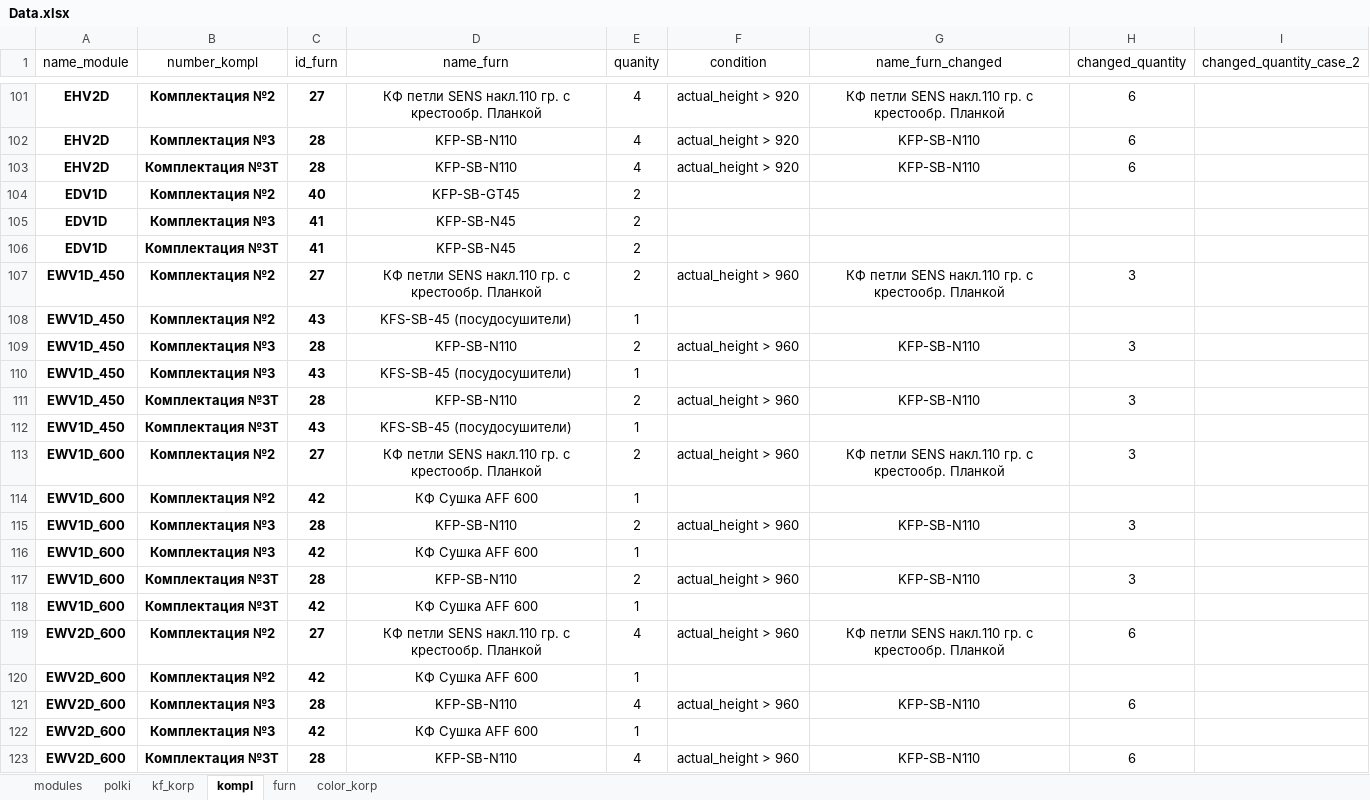
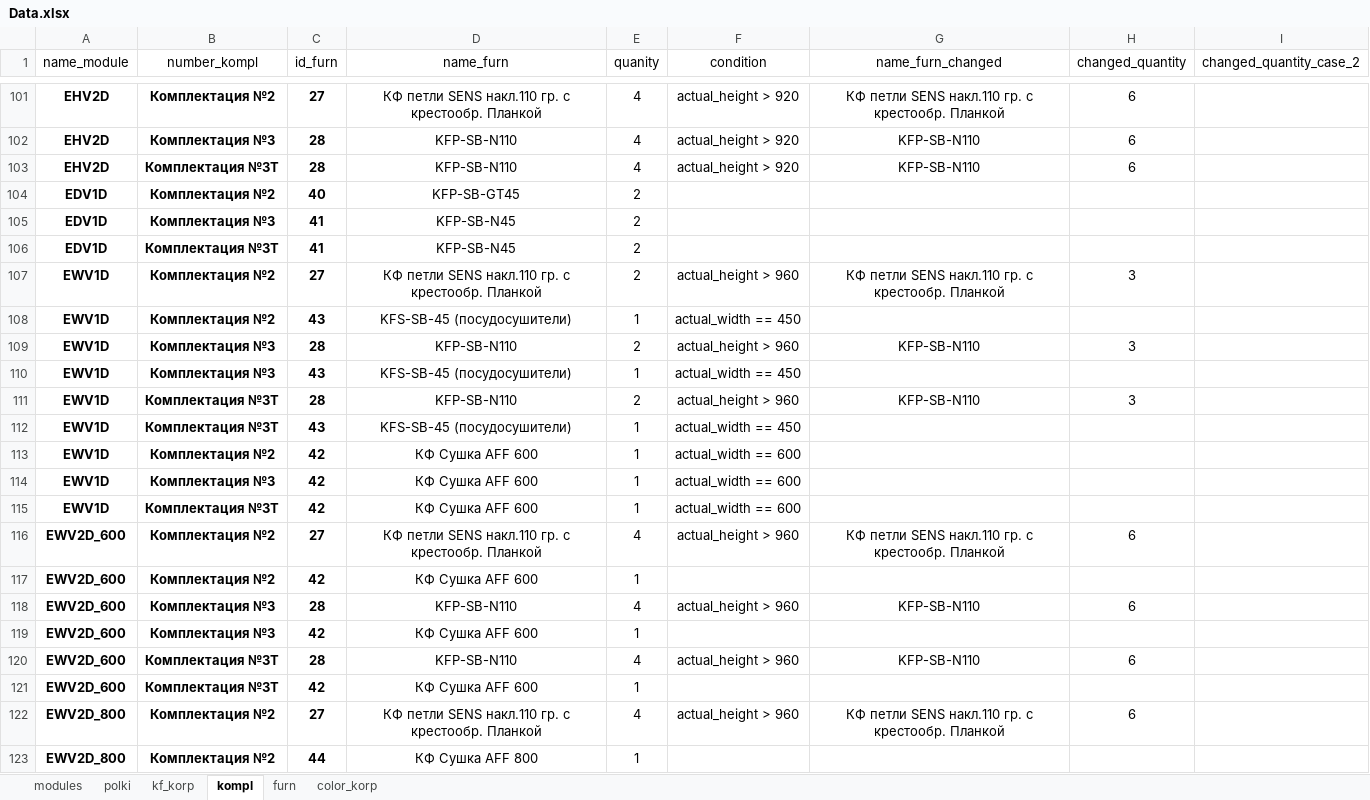
Before and after one commit to whogavehope/calc_kitchen_python, an Excel workbook: Data.xlsx, sheet kompl, drawn as a sheet; only a part is shown, gaps mark what is left out; the shorter side is filled out with more unchanged rows; values as stored, in another font and other column widths than the file's, no borders; table styles not drawn; removed rows and columns are numbered as before the commit, all else as after; the diff names each change by its address in the sheet, - before the commit and + after, or states it on an @@ line.

```diff
--- a/Data.xlsx (sheet kompl)
+++ b/Data.xlsx (sheet kompl)
-A107:A112 (name_module): EWV1D_450
+A107:A112 (name_module): EWV1D
-F108 (condition): (empty)
+F108 (condition): actual_width == 450
-F110 (condition): (empty)
+F110 (condition): actual_width == 450
-F112 (condition): (empty)
+F112 (condition): actual_width == 450
-row 113: EWV1D_600 | Комплектация №2 | 27 | КФ петли SENS накл.110 гр. с крестообр. Планкой | 2 | actual_height > 960 | КФ петли SENS накл.110 гр. с крестообр. Планкой | 3
-A113 (name_module): EWV1D_600
+A113 (name_module): EWV1D
-F113 (condition): (empty)
+F113 (condition): actual_width == 600
-row 115: EWV1D_600 | Комплектация №3 | 28 | KFP-SB-N110 | 2 | actual_height > 960 | KFP-SB-N110 | 3
-A114 (name_module): EWV1D_600
+A114 (name_module): EWV1D
-F114 (condition): (empty)
+F114 (condition): actual_width == 600
-row 117: EWV1D_600 | Комплектация №3Т | 28 | KFP-SB-N110 | 2 | actual_height > 960 | KFP-SB-N110 | 3
-A115 (name_module): EWV1D_600
+A115 (name_module): EWV1D
-F115 (condition): (empty)
+F115 (condition): actual_width == 600
```
Also changed, not shown: sheet modules, sheet kf_korp, 1 other file.
